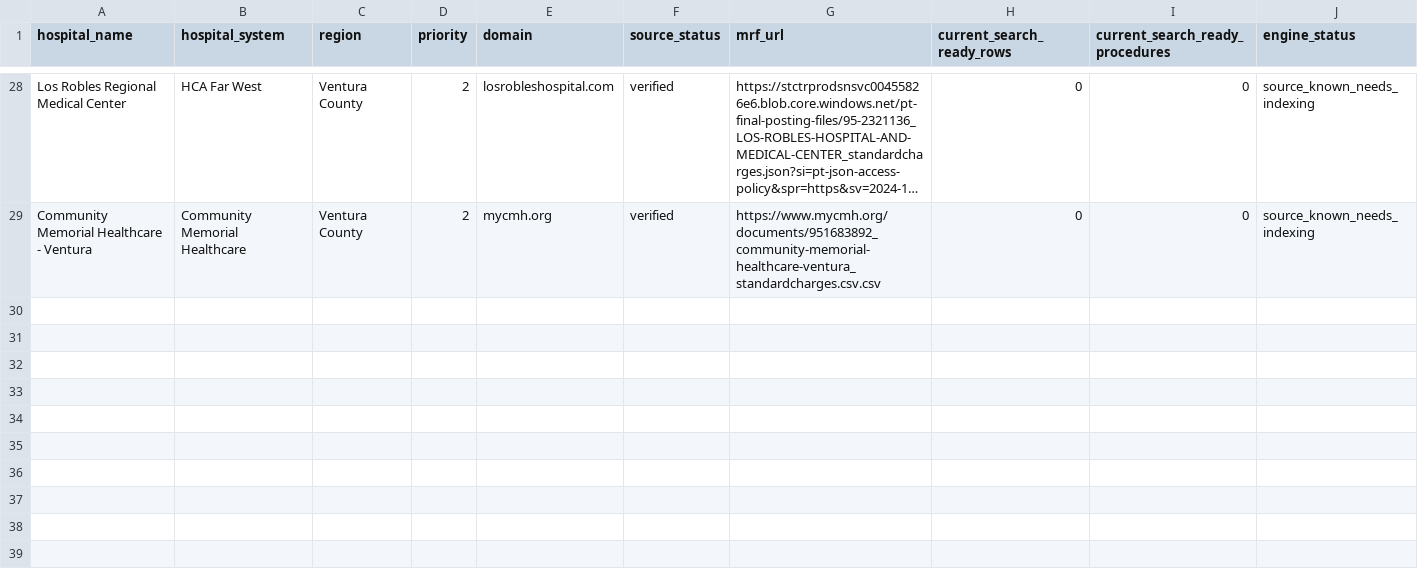
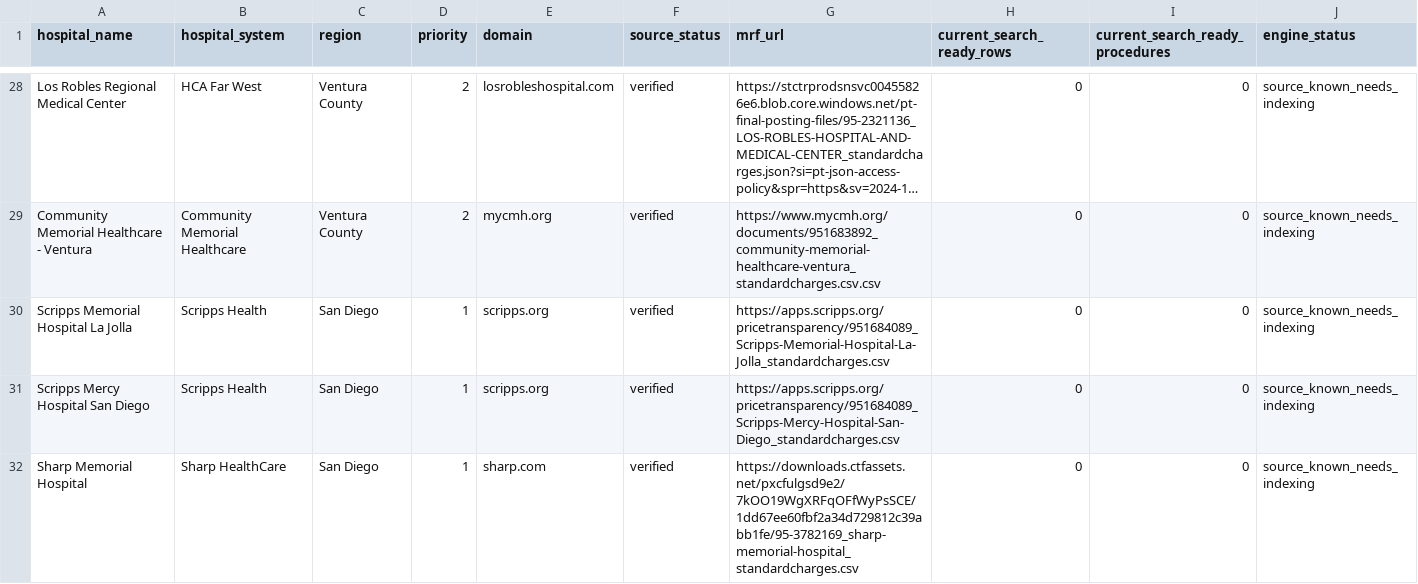
Before and after one commit to sdahl16/healthscan, a CSV file: data/research/layer4_scan_engine_audit.csv, drawn as a sheet; only a part is shown, gaps mark what is left out; long unchanged cells end in …; rows hold the shown columns only; the diff covers the shown part only; the diff names each change by its address in the sheet, - before the commit and + after, or states it on an @@ line.

```diff
--- a/data/research/layer4_scan_engine_audit.csv
+++ b/data/research/layer4_scan_engine_audit.csv
+row 30: Scripps Memorial Hospital La Jolla | Scripps Health | San Diego | 1 | scripps.org | verified | https://apps.scripps.org/pricetransparency/951684089_Scripps-Memorial-Hospital-La-Jolla_standardcharges.csv | 0 | 0 | source_known_needs_indexing
+row 31: Scripps Mercy Hospital San Diego | Scripps Health | San Diego | 1 | scripps.org | verified | https://apps.scripps.org/pricetransparency/951684089_Scripps-Mercy-Hospital-San-Diego_standardcharges.csv | 0 | 0 | source_known_needs_indexing
+row 32: Sharp Memorial Hospital | Sharp HealthCare | San Diego | 1 | sharp.com | verified | https://downloads.ctfassets.net/pxcfulgsd9e2/7kOO19WgXRFqOFfWyPsSCE/1dd67ee60fbf2a34d729812c39abb1fe/95-3782169_sharp-memorial-hospital_standardcharges.csv | 0 | 0 | source_known_needs_indexing
```
Also changed, not shown: 2 added rows elsewhere in this file, data/reference/layer4_hospital_targets.csv, data/reference/manual_mrf_registry.csv, 9 other files.
